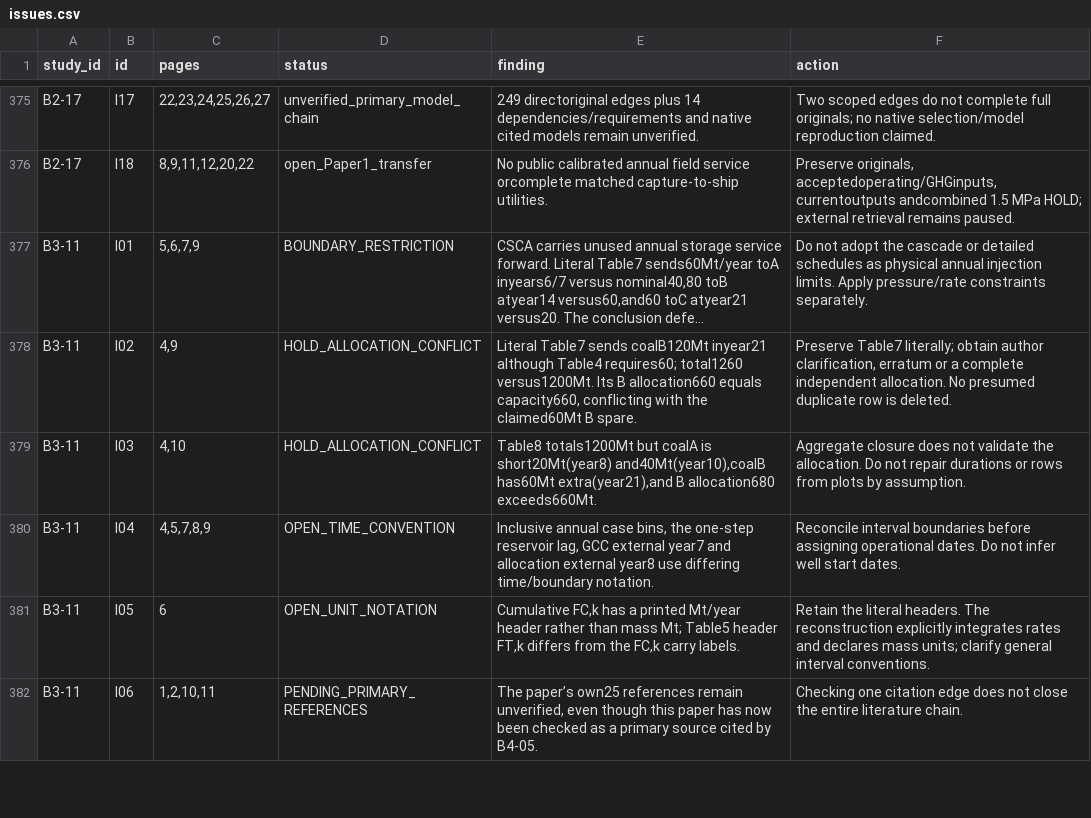
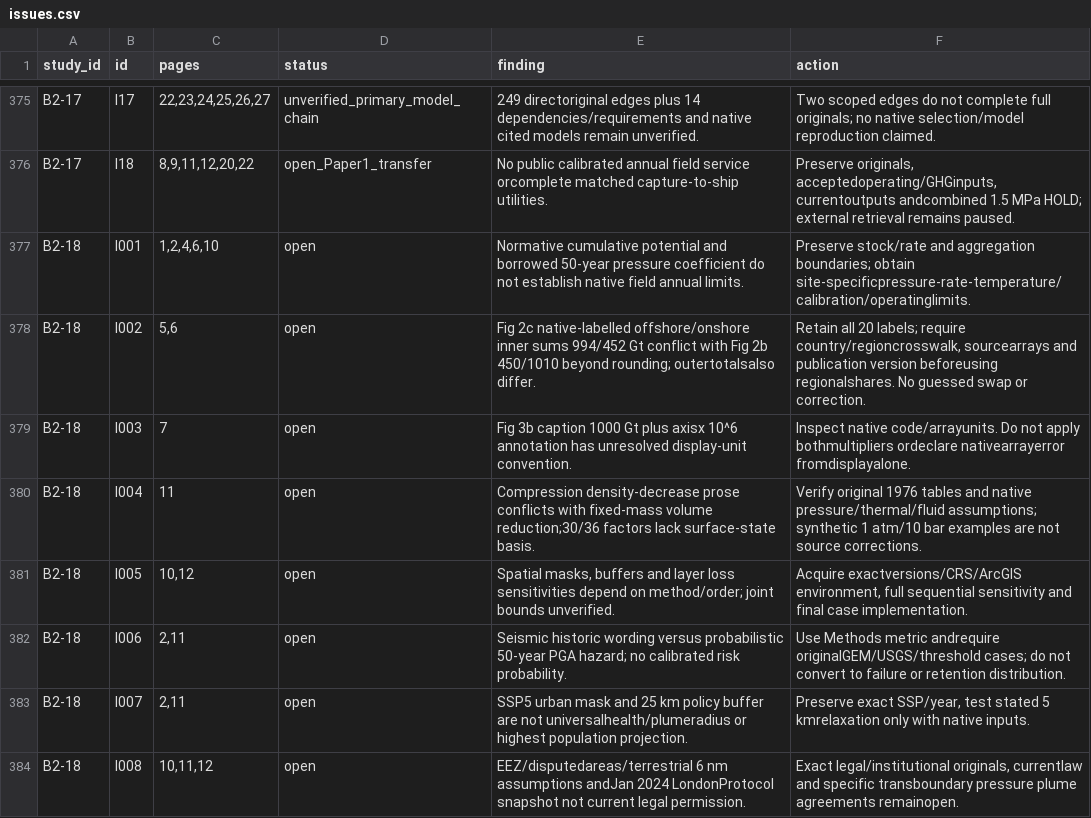
Before and after one commit to johnzhi/phd_decoding-v1, a CSV file: paper1/outputs/comprehensive_review/issues.csv, drawn as a sheet; only a part is shown, gaps mark what is left out; the shorter side is filled out with more unchanged rows; long unchanged cells end in …; the diff covers the shown part only; the diff names each change by its address in the sheet, - before the commit and + after, or states it on an @@ line.

Commit message:
Audit prudent storage resource and scenario boundaries

```diff
--- a/paper1/outputs/comprehensive_review/issues.csv
+++ b/paper1/outputs/comprehensive_review/issues.csv
+row 377: B2-18 | I001 | 1,2,4,6,10 | open | Normative cumulative potential and borrowed 50-year pressure coefficient do not establish native field annual limits. | Preserve stock/rate and aggregation boundaries; obtain site-specificpressure-rate-temperature/calibration/operatinglimits.
+row 378: B2-18 | I002 | 5,6 | open | Fig 2c native-labelled offshore/onshore inner sums 994/452 Gt conflict with Fig 2b 450/1010 beyond rounding; outertotalsalso differ. | Retain all 20 labels; require country/regioncrosswalk, sourcearrays and publication version beforeusing regionalshares. No guessed swap or correction.
+row 379: B2-18 | I003 | 7 | open | Fig 3b caption 1000 Gt plus axisx 10^6 annotation has unresolved display-unit convention. | Inspect native code/arrayunits. Do not apply bothmultipliers ordeclare nativearrayerror fromdisplayalone.
+row 380: B2-18 | I004 | 11 | open | Compression density-decrease prose conflicts with fixed-mass volume reduction;30/36 factors lack surface-state basis. | Verify original 1976 tables and native pressure/thermal/fluid assumptions; synthetic 1 atm/10 bar examples are not source corrections.
+row 381: B2-18 | I005 | 10,12 | open | Spatial masks, buffers and layer loss sensitivities depend on method/order; joint bounds unverified. | Acquire exactversions/CRS/ArcGIS environment, full sequential sensitivity and final case implementation.
+row 382: B2-18 | I006 | 2,11 | open | Seismic historic wording versus probabilistic 50-year PGA hazard; no calibrated risk probability. | Use Methods metric andrequire originalGEM/USGS/threshold cases; do not convert to failure or retention distribution.
+row 383: B2-18 | I007 | 2,11 | open | SSP5 urban mask and 25 km policy buffer are not universalhealth/plumeradius or highest population projection. | Preserve exact SSP/year, test stated 5 kmrelaxation only with native inputs.
+row 384: B2-18 | I008 | 10,11,12 | open | EEZ/disputedareas/terrestrial 6 nm assumptions andJan 2024 LondonProtocol snapshot not current legal permission. | Exact legal/institutional originals, currentlaw and specific transboundary pressure plume agreements remainopen.
```
Also changed, not shown: 8 added rows elsewhere in this file, paper1/outputs/comprehensive_review/pages.csv, paper1/outputs/comprehensive_review/papers.csv, 26 other files.
